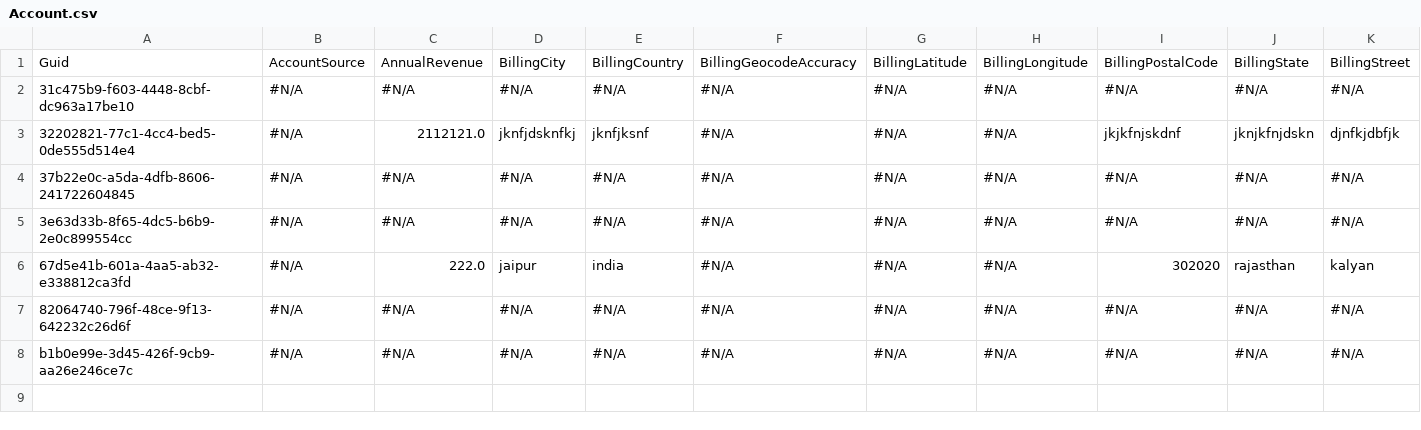
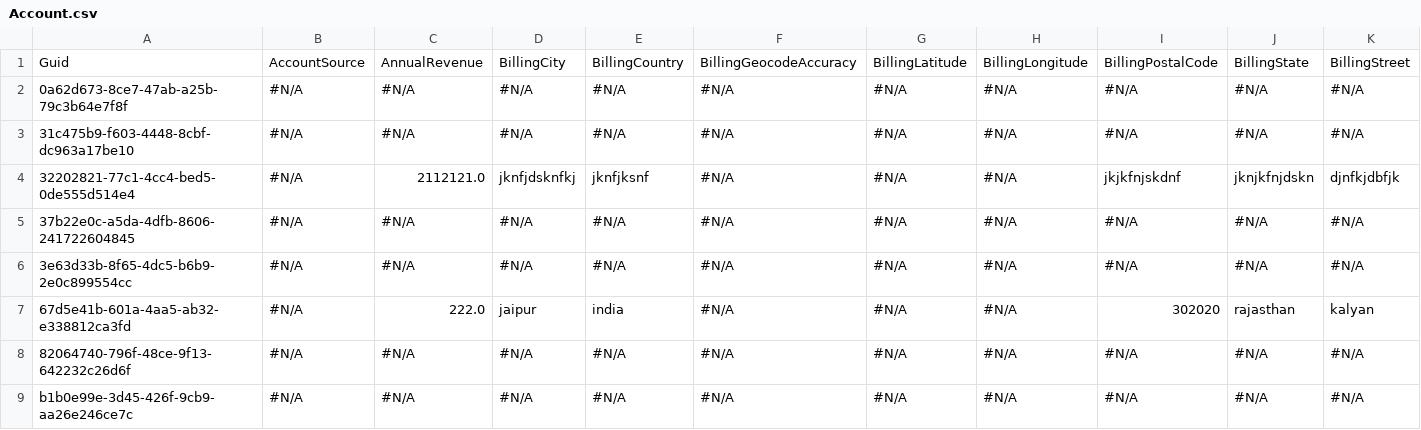
Before and after one commit to Prodlymoover/F6Test, a CSV file: Account.csv, drawn as a sheet; only a part is shown; rows hold the shown columns only; the diff names each change by its address in the sheet, - before the commit and + after, or states it on an @@ line.

Commit message:
Saving org changes to the repository

```diff
--- a/Account.csv
+++ b/Account.csv
+row 2: 0a62d673-8ce7-47ab-a25b-79c3b64e7f8f | #N/A | #N/A | #N/A | #N/A | #N/A | #N/A | #N/A | #N/A | #N/A | #N/A
```
